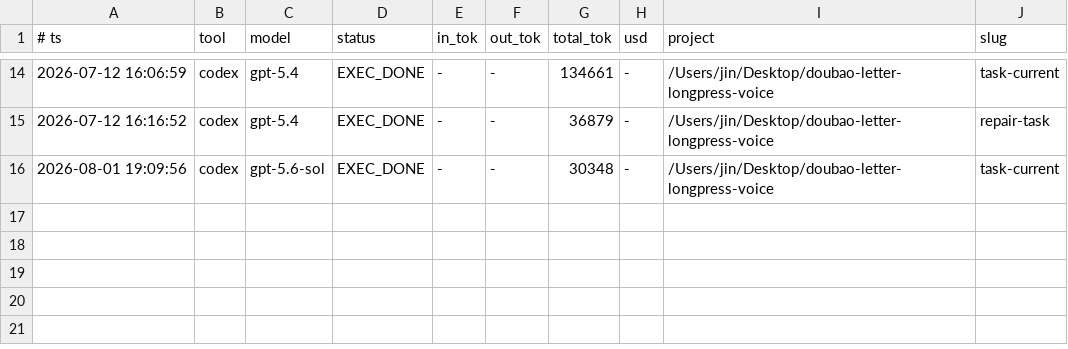
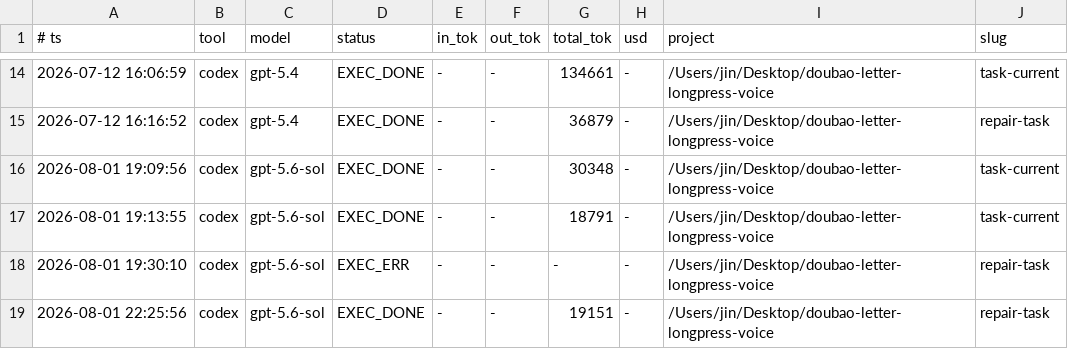
Before and after one commit to gehbfarr5/doubao-letter-longpress-voice, a TSV file: orchestra/cost-ledger.tsv, drawn as a sheet; only a part is shown, gaps mark what is left out.

```diff
--- a/orchestra/cost-ledger.tsv
+++ b/orchestra/cost-ledger.tsv
@@ -16 +16,4 @@
 2026-08-01 19:09:56	codex	gpt-5.6-sol	EXEC_DONE	-	-	30348	-	/Users/jin/Desktop/doubao-letter-longpress-voice	task-current
+2026-08-01 19:13:55	codex	gpt-5.6-sol	EXEC_DONE	-	-	18791	-	/Users/jin/Desktop/doubao-letter-longpress-voice	task-current
+2026-08-01 19:30:10	codex	gpt-5.6-sol	EXEC_ERR	-	-	-	-	/Users/jin/Desktop/doubao-letter-longpress-voice	repair-task
+2026-08-01 22:25:56	codex	gpt-5.6-sol	EXEC_DONE	-	-	19151	-	/Users/jin/Desktop/doubao-letter-longpress-voice	repair-task
```
Also changed, not shown: 1 other file.
